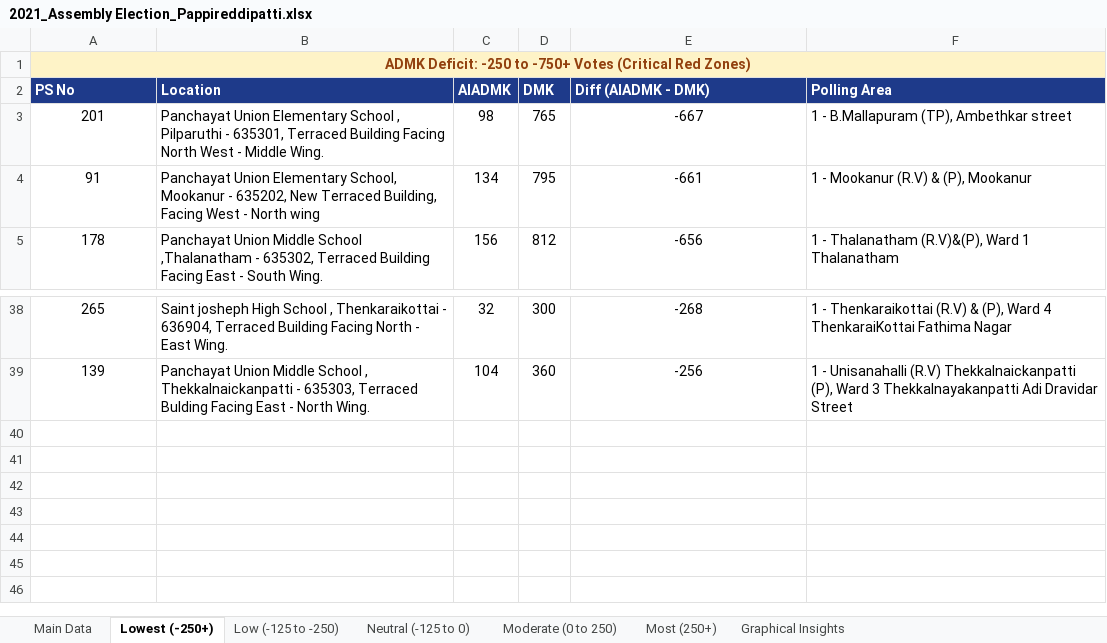
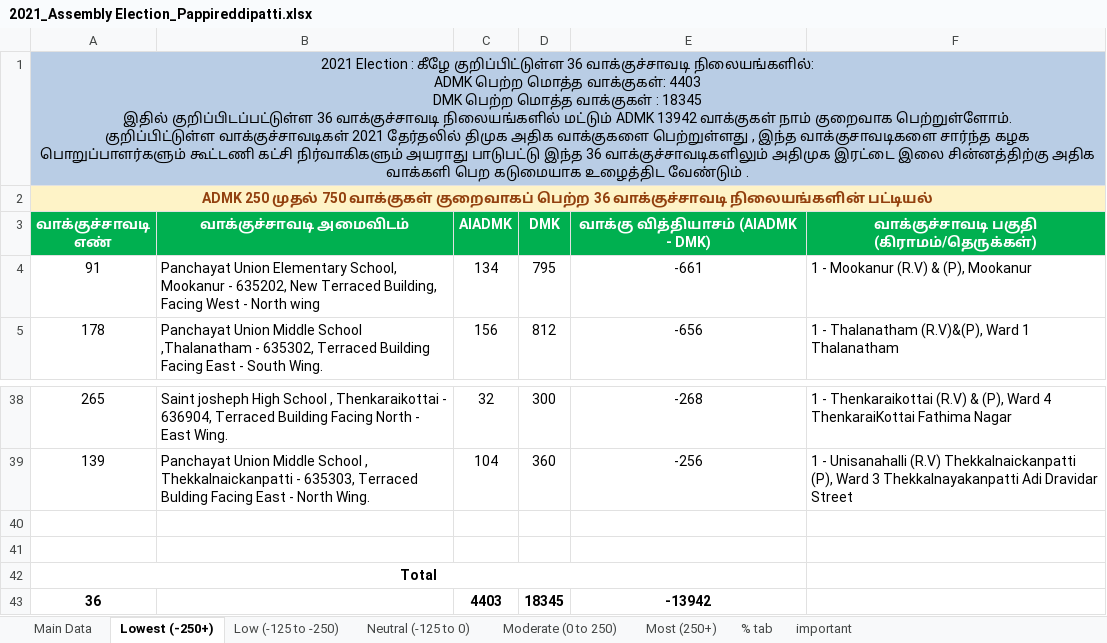
Before and after one commit to votesenseanalytics/Votesense, an Excel workbook: data/2021_Assembly Election_Pappireddipatti.xlsx, sheet Lowest (-250+), drawn as a sheet; only a part is shown, gaps mark what is left out; values as stored, in another font and other column widths than the file's, no borders; conditional formats not drawn; removed rows and columns are numbered as before the commit, all else as after; ↵ is a line break in a cell; the diff names each change by its address in the sheet, - before the commit and + after, or states it on an @@ line.

```diff
--- a/data/2021_Assembly Election_Pappireddipatti.xlsx (sheet Lowest (-250+))
+++ b/data/2021_Assembly Election_Pappireddipatti.xlsx (sheet Lowest (-250+))
-sheet tab: Graphical Insights
+sheet tab: % tab
+sheet tab: important
-A1: ADMK Deficit: -250 to -750+ Votes (Critical Red Zones)
+A1: 2021 Election : கீழே குறிப்பிட்டுள்ள 36 வாக்குச்சாவடி நிலையங்களில்: ↵ ADMK பெற்ற மொத்த வாக்குகள்: 4403 ↵ DMK பெற்ற மொத்த வாக்குகள் : 18345 ↵ இதில் குறிப்பிடப்பட்டுள்ள 36 வாக்குச்சாவடி நிலையங்களில் மட்டும் ADMK 13942 வாக்குகள் நாம் குறைவாக பெற்றுள்ளோம். ↵ குறிப்பிட்டுள்ள வாக்குச்சாவடிகள் 2021 தேர்தலில் திமுக அதிக வாக்குகளை பெற்றுள்ளது , இந்த வாக்குசாவடிகளை சார்ந்த கழக பொறுப்பாளர்களும் கூட்டணி கட்சி நிர்வாகிகளும் அயராது பாடுபட்டு இந்த 36 வாக்குச்சாவடிகளிலும் அதிமுக இரட்டை இலை சின்னத்திற்கு அதிக வாக்களி பெற கடுமையாக உழைத்திட வேண்டும் .
-A1:F1 fill: #FEF3C7
+A1:F1 fill: #B9CDE5
@@ A1 bold: on → off, text colour: #92400E → black @@
-row 2: PS No | Location | AIADMK | DMK | Diff (AIADMK - DMK) | Polling Area
-row 3: 201 | Panchayat Union Elementary School , Pilparuthi - 635301, Terraced Building Facing North West - Middle Wing. | 98 | 765 | -667 | 1 - B.Mallapuram (TP), Ambethkar street
+row 2: ADMK 250 முதல் 750 வாக்குகள் குறைவாகப் பெற்ற 36 வாக்குச்சாவடி நிலையங்களின் பட்டியல்
+row 3: வாக்குச்சாவடி ↵ எண் | வாக்குச்சாவடி அமைவிடம் | AIADMK | DMK | வாக்கு வித்தியாசம் (AIADMK - DMK) | வாக்குச்சாவடி பகுதி (கிராமம்/தெருக்கள்)
+row 40: (empty)
+row 41: (empty)
+row 42: Total
+row 43: 36 |  | 4403 | 18345 | -13942
```
Also changed, not shown: sheet Main Data, sheet Moderate (0 to 250), sheet Most (250+), sheet Low (-125 to -250), sheet Neutral (-125 to 0), hidden cells, charts or pictures.
